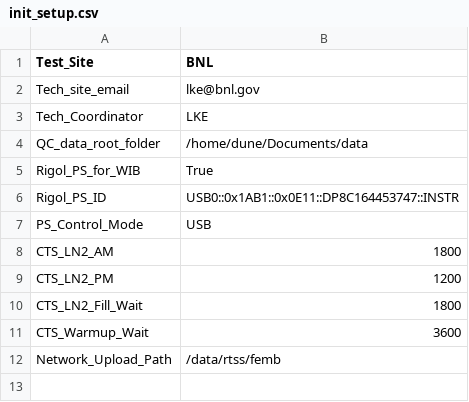
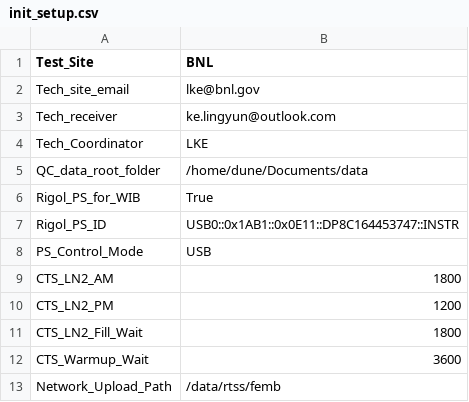
Before and after one commit to lkebnl/BNL_CE_Checkout, a CSV file: init_setup.csv, drawn as a sheet.

Commit message:
add tech email

```diff
--- a/init_setup.csv
+++ b/init_setup.csv
@@ -2,2 +2,3 @@ Test_Site,BNL
 Tech_site_email,lke@bnl.gov
+Tech_receiver,ke.lingyun@outlook.com
 Tech_Coordinator,LKE
```
Also changed, not shown: femb_info.csv, 2 other files.
